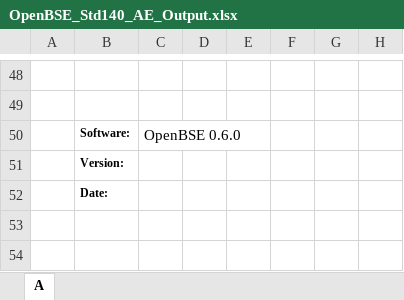
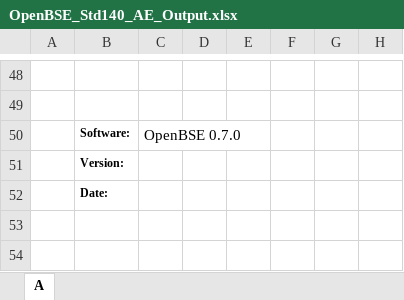
Before and after one commit to bbrannon4/OpenBSE, an Excel workbook: 140_tests/results/OpenBSE_Std140_AE_Output.xlsx, sheet A, drawn as a sheet; only a part is shown, gaps mark what is left out; values as stored, in another font and other column widths than the file's, no borders; the diff names each change by its address in the sheet, - before the commit and + after, or states it on an @@ line.

```diff
--- a/140_tests/results/OpenBSE_Std140_AE_Output.xlsx (sheet A)
+++ b/140_tests/results/OpenBSE_Std140_AE_Output.xlsx (sheet A)
-C50: OpenBSE 0.6.0
+C50: OpenBSE 0.7.0
```
Also changed, not shown: 140_tests/results/OpenBSE_Std140_TF_Output.xlsx, 8 other files.
